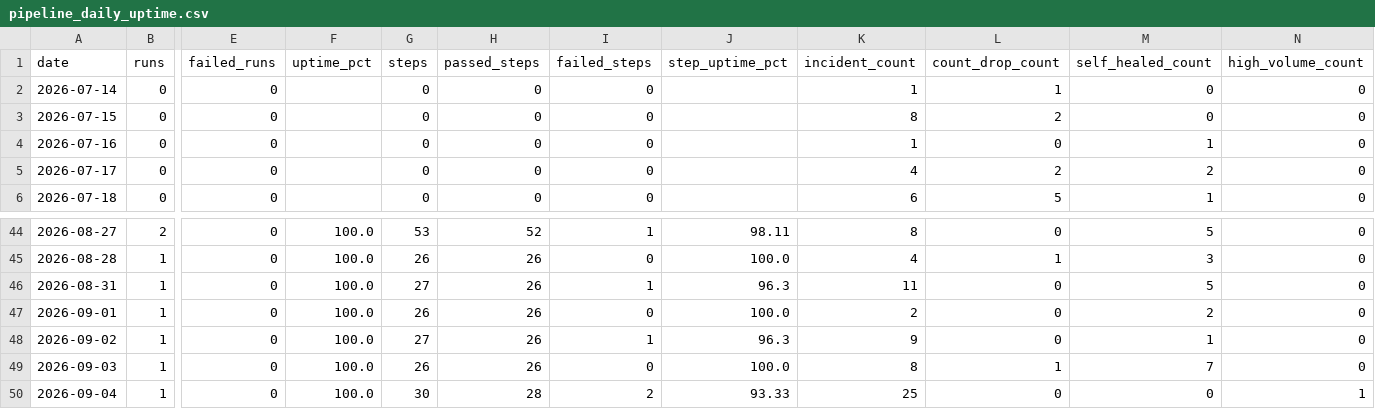
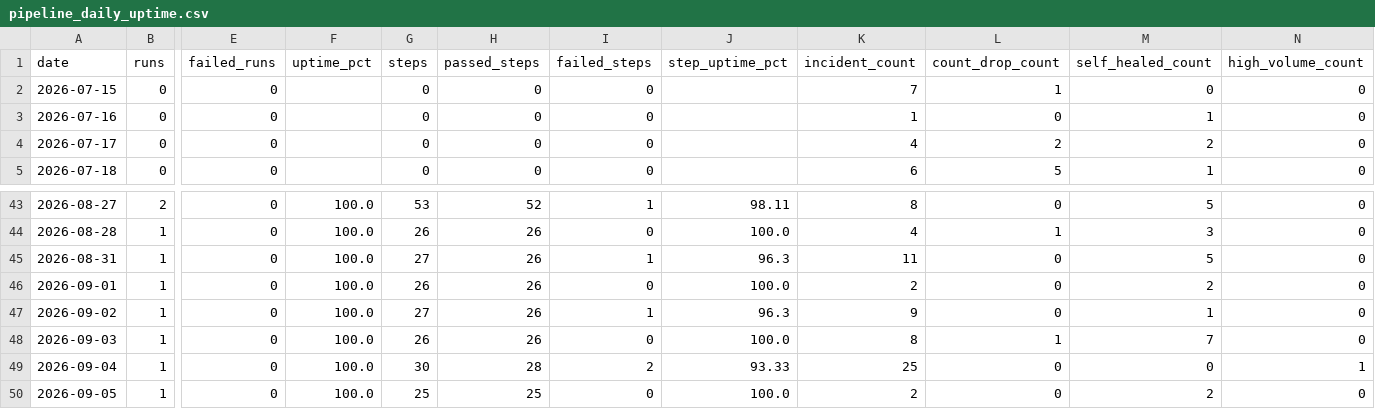
Before and after one commit to MikeWooCerna/Pac-Biz, a CSV file: pipeline_daily_uptime.csv, drawn as a sheet; only a part is shown, gaps mark what is left out; removed rows and columns are numbered as before the commit, all else as after; rows hold the shown columns only; the diff names each change by its address in the sheet, - before the commit and + after, or states it on an @@ line.

```diff
--- a/pipeline_daily_uptime.csv
+++ b/pipeline_daily_uptime.csv
-row 2: 2026-07-14 | 0 | 0 |  | 0 | 0 | 0 |  | 1 | 1 | 0 | 0
-K2 (incident_count): 8
+K2 (incident_count): 7
-L2 (count_drop_count): 2
+L2 (count_drop_count): 1
+row 50: 2026-09-05 | 1 | 0 | 100.0 | 25 | 25 | 0 | 100.0 | 2 | 0 | 2 | 0
```
Also changed, not shown: pipeline_step_history.csv, 3 other files.
